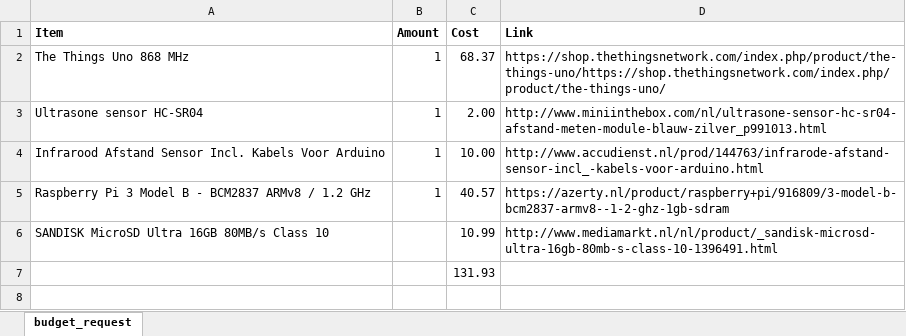
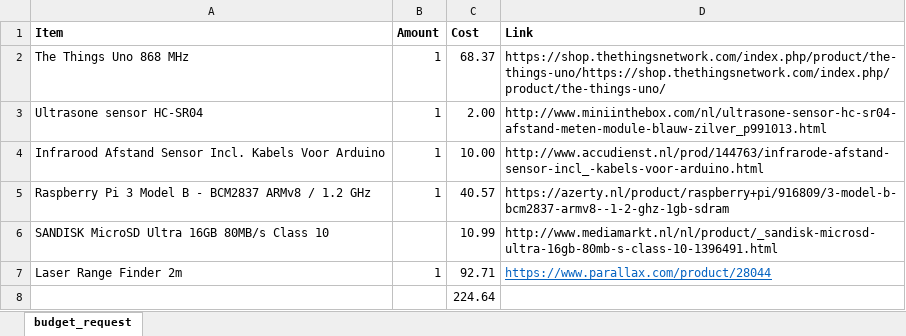
Before and after one commit to mikeschat/iot-docs, an Excel workbook: docs/budget_request.xlsx, sheet budget_request, drawn as a sheet; values as stored, in another font and other column widths than the file's, no borders; addresses are those after the commit; the diff names each change by its address in the sheet, - before the commit and + after, or states it on an @@ line.

Commit message:
docs(budget): update budget xlsx

```diff
--- a/docs/budget_request.xlsx (sheet budget_request)
+++ b/docs/budget_request.xlsx (sheet budget_request)
+row 7: Laser Range Finder 2m | 1 | 92.71 | https://www.parallax.com/product/28044
-C8 (Cost): 131.93
+C8 (Cost): 224.64
```
